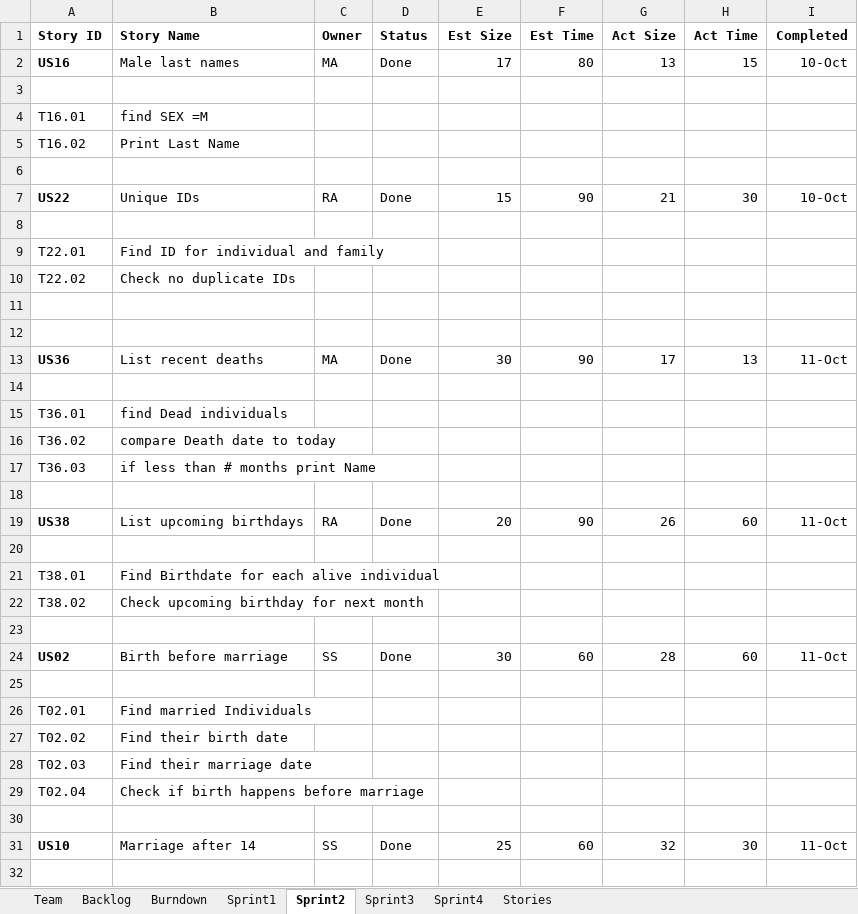
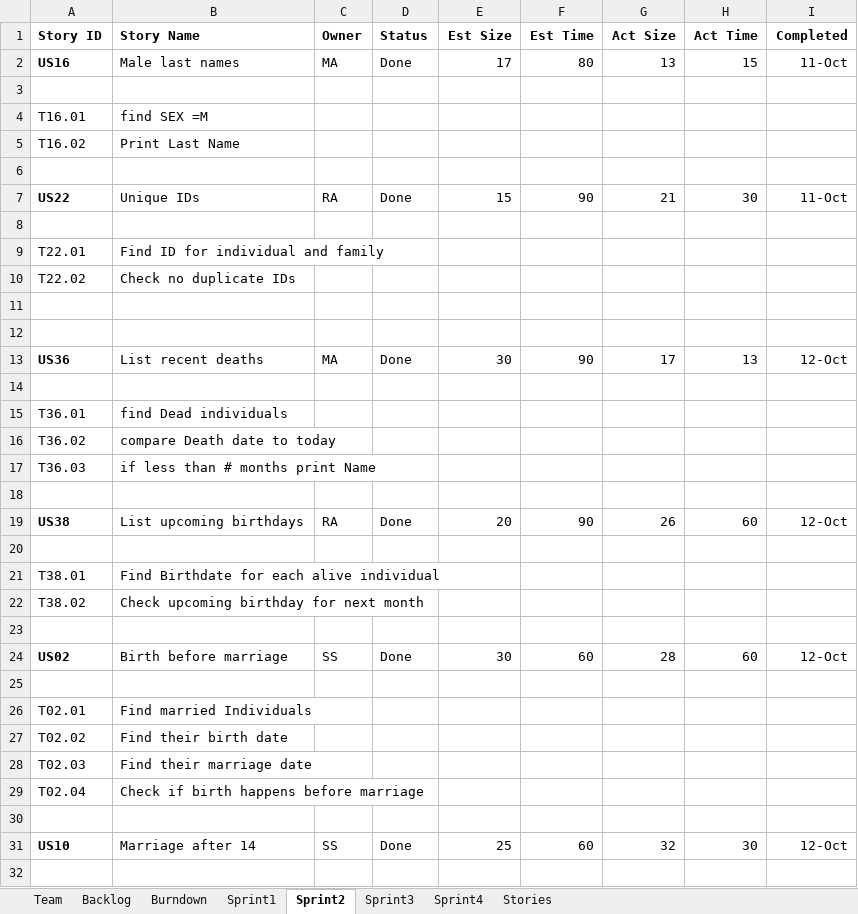
Before and after one commit to Malidrisi/SSW-555-GEDCOM, an Excel workbook: Team Report_Rafif, Maha, Saloni-Final.xlsx, sheet Sprint2, drawn as a sheet; only a part is shown; values as stored, in another font and other column widths than the file's, no borders; the diff names each change by its address in the sheet, - before the commit and + after, or states it on an @@ line.

Commit message:
Sprint update

```diff
--- a/Team Report_Rafif, Maha, Saloni-Final.xlsx (sheet Sprint2)
+++ b/Team Report_Rafif, Maha, Saloni-Final.xlsx (sheet Sprint2)
-I2 (Completed): 10-Oct
+I2 (Completed): 11-Oct
-I7 (Completed): 10-Oct
+I7 (Completed): 11-Oct
-I13 (Completed): 11-Oct
+I13 (Completed): 12-Oct
-I19 (Completed): 11-Oct
+I19 (Completed): 12-Oct
-I24 (Completed): 11-Oct
+I24 (Completed): 12-Oct
-I31 (Completed): 11-Oct
+I31 (Completed): 12-Oct
```
Also changed, not shown: sheet Sprint3, sheet Sprint1, sheet Burndown, sheet Sprint4, sheet Backlog, charts or pictures.
